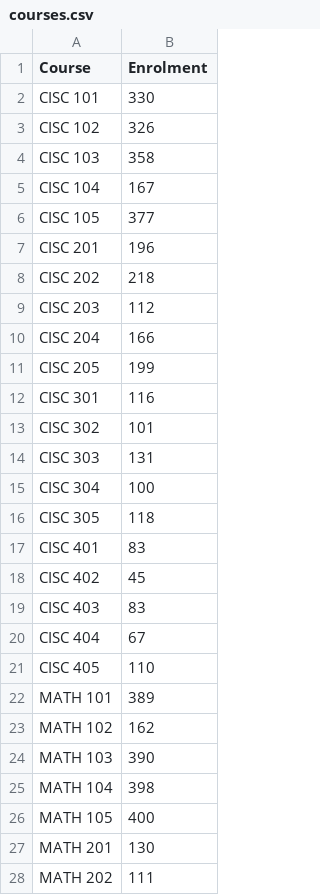
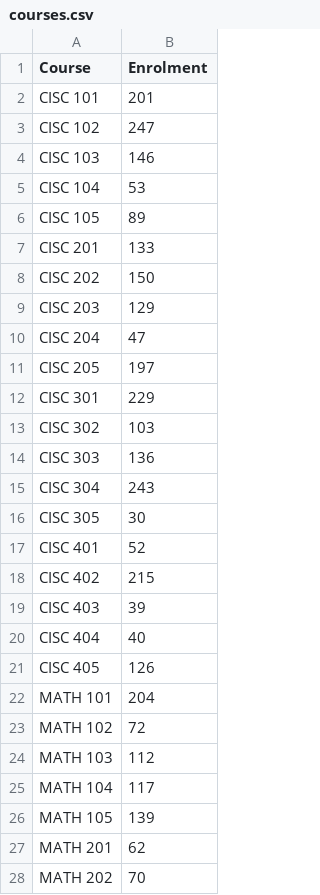
Before and after one commit to brookeclouston/CISC499, a CSV file: data/courses.csv, drawn as a sheet; only a part is shown; the diff covers the shown part only.

```diff
--- a/data/courses.csv
+++ b/data/courses.csv
@@ -1,28 +1,28 @@
 Course,Enrolment
-CISC 101,330
-CISC 102,326
-CISC 103,358
-CISC 104,167
-CISC 105,377
-CISC 201,196
-CISC 202,218
-CISC 203,112
-CISC 204,166
-CISC 205,199
-CISC 301,116
-CISC 302,101
-CISC 303,131
-CISC 304,100
-CISC 305,118
-CISC 401,83
-CISC 402,45
-CISC 403,83
-CISC 404,67
-CISC 405,110
-MATH 101,389
-MATH 102,162
-MATH 103,390
-MATH 104,398
-MATH 105,400
-MATH 201,130
-MATH 202,111
+CISC 101,201
+CISC 102,247
+CISC 103,146
+CISC 104,53
+CISC 105,89
+CISC 201,133
+CISC 202,150
+CISC 203,129
+CISC 204,47
+CISC 205,197
+CISC 301,229
+CISC 302,103
+CISC 303,136
+CISC 304,243
+CISC 305,30
+CISC 401,52
+CISC 402,215
+CISC 403,39
+CISC 404,40
+CISC 405,126
+MATH 101,204
+MATH 102,72
+MATH 103,112
+MATH 104,117
+MATH 105,139
+MATH 201,62
+MATH 202,70
```
Also changed, not shown: 73 edited cells elsewhere in this file, 5 other files.
